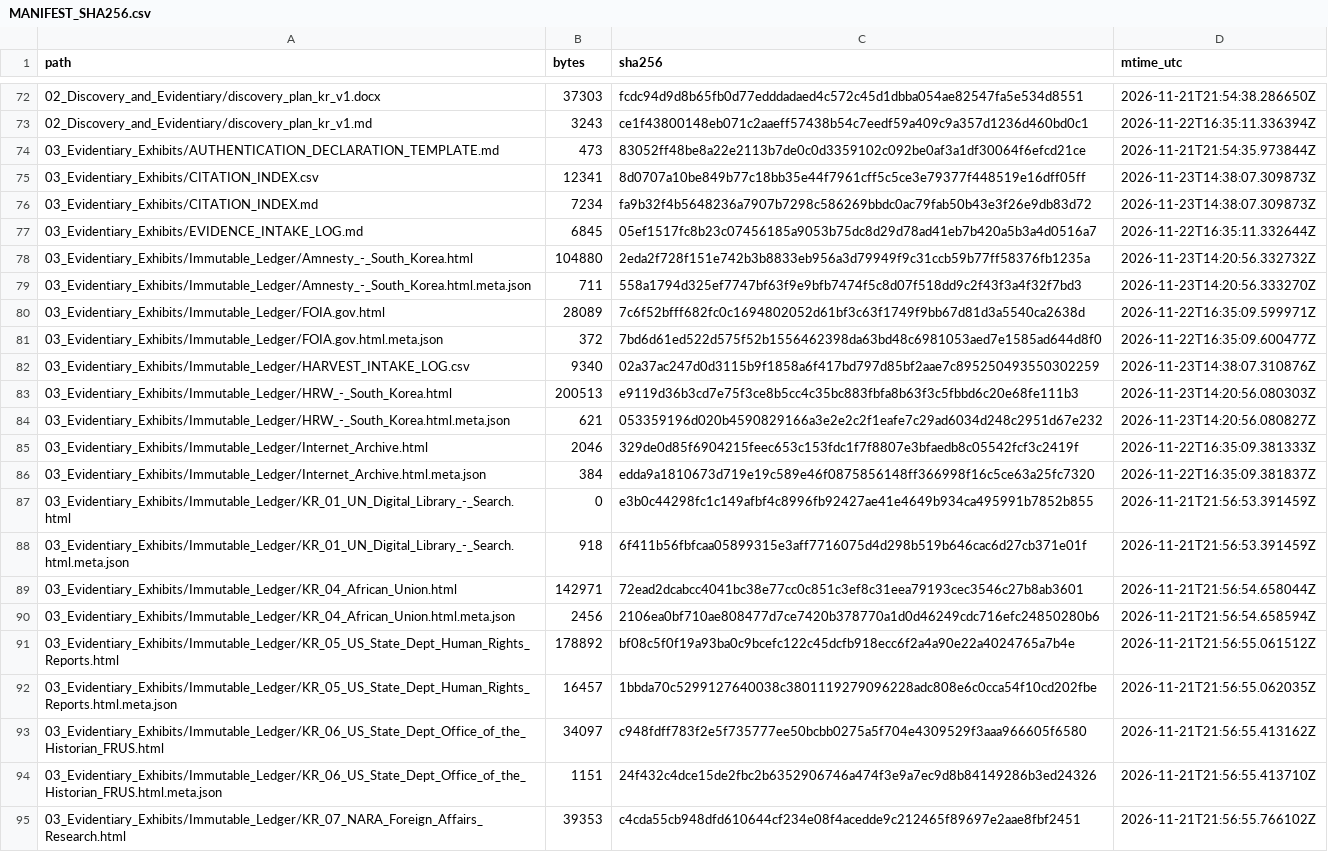
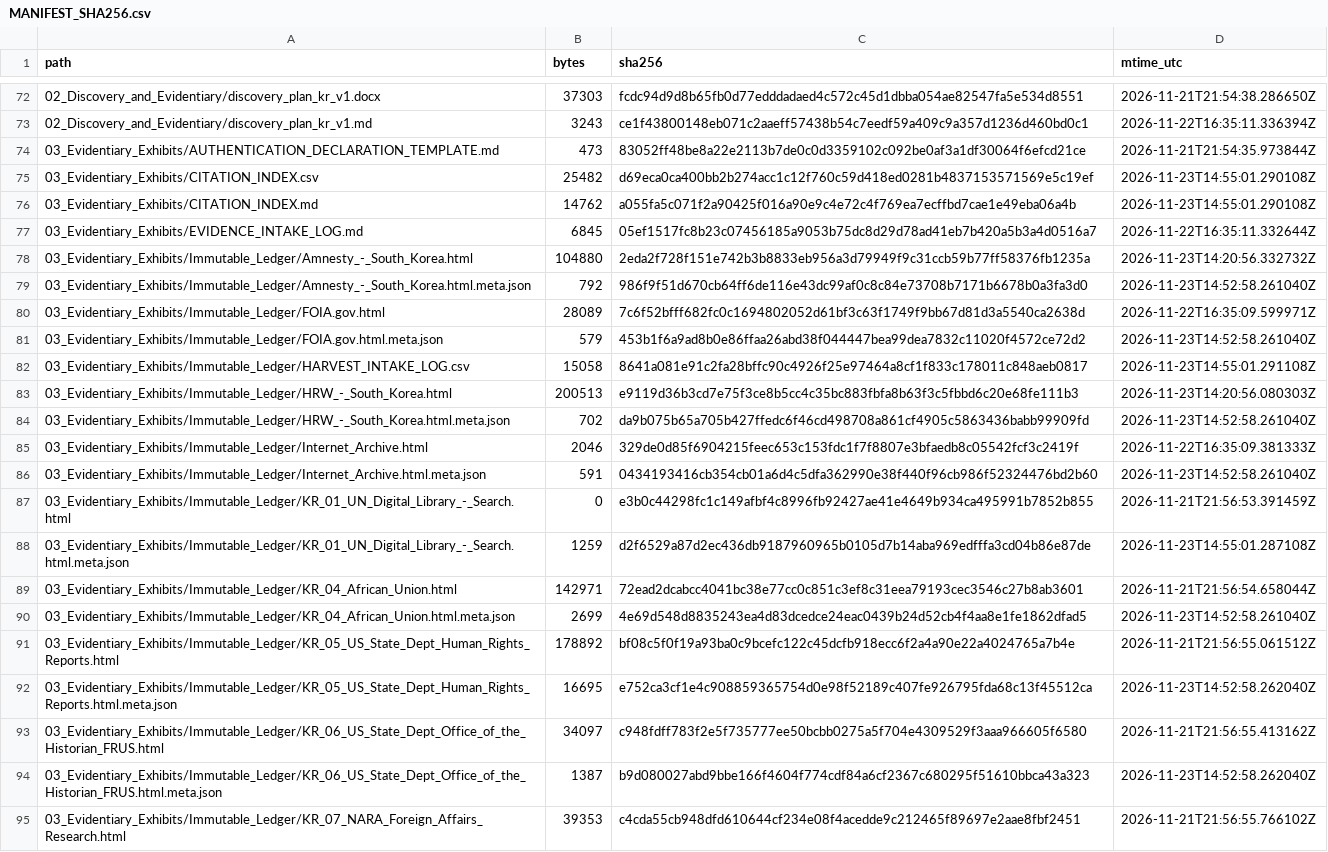
Before and after one commit to GlobalRestitutionAlliance/asia-us-kr-south-korea-master-litigation, a CSV file: 99_Archives_and_Manifests/MANIFEST_SHA256.csv, drawn as a sheet; only a part is shown, gaps mark what is left out; the diff covers the shown part only.

```diff
--- a/99_Archives_and_Manifests/MANIFEST_SHA256.csv
+++ b/99_Archives_and_Manifests/MANIFEST_SHA256.csv
@@ -74,22 +74,22 @@ path,bytes,sha256,mtime_utc
 03_Evidentiary_Exhibits/AUTHENTICATION_DECLARATION_TEMPLATE.md,473,83052ff48be8a22e2113b7de0c0d3359102c092be0af3a1df30064f6efcd21ce,2026-11-21T21:54:35.973844Z
-03_Evidentiary_Exhibits/CITATION_INDEX.csv,12341,8d0707a10be849b77c18bb35e44f7961cff5c5ce3e79377f448519e16dff05ff,2026-11-23T14:38:07.309873Z
-03_Evidentiary_Exhibits/CITATION_INDEX.md,7234,fa9b32f4b5648236a7907b7298c586269bbdc0ac79fab50b43e3f26e9db83d72,2026-11-23T14:38:07.309873Z
+03_Evidentiary_Exhibits/CITATION_INDEX.csv,25482,d69eca0ca400bb2b274acc1c12f760c59d418ed0281b4837153571569e5c19ef,2026-11-23T14:55:01.290108Z
+03_Evidentiary_Exhibits/CITATION_INDEX.md,14762,a055fa5c071f2a90425f016a90e9c4e72c4f769ea7ecffbd7cae1e49eba06a4b,2026-11-23T14:55:01.290108Z
 03_Evidentiary_Exhibits/EVIDENCE_INTAKE_LOG.md,6845,05ef1517fc8b23c07456185a9053b75dc8d29d78ad41eb7b420a5b3a4d0516a7,2026-11-22T16:35:11.332644Z
 03_Evidentiary_Exhibits/Immutable_Ledger/Amnesty_-_South_Korea.html,104880,2eda2f728f151e742b3b8833eb956a3d79949f9c31ccb59b77ff58376fb1235a,2026-11-23T14:20:56.332732Z
-03_Evidentiary_Exhibits/Immutable_Ledger/Amnesty_-_South_Korea.html.meta.json,711,558a1794d325ef7747bf63f9e9bfb7474f5c8d07f518dd9c2f43f3a4f32f7bd3,2026-11-23T14:20:56.333270Z
+03_Evidentiary_Exhibits/Immutable_Ledger/Amnesty_-_South_Korea.html.meta.json,792,986f9f51d670cb64ff6de116e43dc99af0c8c84e73708b7171b6678b0a3fa3d0,2026-11-23T14:52:58.261040Z
 03_Evidentiary_Exhibits/Immutable_Ledger/FOIA.gov.html,28089,7c6f52bfff682fc0c1694802052d61bf3c63f1749f9bb67d81d3a5540ca2638d,2026-11-22T16:35:09.599971Z
-03_Evidentiary_Exhibits/Immutable_Ledger/FOIA.gov.html.meta.json,372,7bd6d61ed522d575f52b1556462398da63bd48c6981053aed7e1585ad644d8f0,2026-11-22T16:35:09.600477Z
-03_Evidentiary_Exhibits/Immutable_Ledger/HARVEST_INTAKE_LOG.csv,9340,02a37ac247d0d3115b9f1858a6f417bd797d85bf2aae7c895250493550302259,2026-11-23T14:38:07.310876Z
+03_Evidentiary_Exhibits/Immutable_Ledger/FOIA.gov.html.meta.json,579,453b1f6a9ad8b0e86ffaa26abd38f044447bea99dea7832c11020f4572ce72d2,2026-11-23T14:52:58.261040Z
+03_Evidentiary_Exhibits/Immutable_Ledger/HARVEST_INTAKE_LOG.csv,15058,8641a081e91c2fa28bffc90c4926f25e97464a8cf1f833c178011c848aeb0817,2026-11-23T14:55:01.291108Z
 03_Evidentiary_Exhibits/Immutable_Ledger/HRW_-_South_Korea.html,200513,e9119d36b3cd7e75f3ce8b5cc4c35bc883fbfa8b63f3c5fbbd6c20e68fe111b3,2026-11-23T14:20:56.080303Z
-03_Evidentiary_Exhibits/Immutable_Ledger/HRW_-_South_Korea.html.meta.json,621,053359196d020b4590829166a3e2e2c2f1eafe7c29ad6034d248c2951d67e232,2026-11-23T14:20:56.080827Z
+03_Evidentiary_Exhibits/Immutable_Ledger/HRW_-_South_Korea.html.meta.json,702,da9b075b65a705b427ffedc6f46cd498708a861cf4905c5863436babb99909fd,2026-11-23T14:52:58.261040Z
 03_Evidentiary_Exhibits/Immutable_Ledger/Internet_Archive.html,2046,329de0d85f6904215feec653c153fdc1f7f8807e3bfaedb8c05542fcf3c2419f,2026-11-22T16:35:09.381333Z
-03_Evidentiary_Exhibits/Immutable_Ledger/Internet_Archive.html.meta.json,384,edda9a1810673d719e19c589e46f0875856148ff366998f16c5ce63a25fc7320,2026-11-22T16:35:09.381837Z
+03_Evidentiary_Exhibits/Immutable_Ledger/Internet_Archive.html.meta.json,591,0434193416cb354cb01a6d4c5dfa362990e38f440f96cb986f52324476bd2b60,2026-11-23T14:52:58.261040Z
 03_Evidentiary_Exhibits/Immutable_Ledger/KR_01_UN_Digital_Library_-_Search.html,0,e3b0c44298fc1c149afbf4c8996fb92427ae41e4649b934ca495991b7852b855,2026-11-21T21:56:53.391459Z
-03_Evidentiary_Exhibits/Immutable_Ledger/KR_01_UN_Digital_Library_-_Search.html.meta.json,918,6f411b56fbfcaa05899315e3aff7716075d4d298b519b646cac6d27cb371e01f,2026-11-21T21:56:53.391459Z
+03_Evidentiary_Exhibits/Immutable_Ledger/KR_01_UN_Digital_Library_-_Search.html.meta.json,1259,d2f6529a87d2ec436db9187960965b0105d7b14aba969edfffa3cd04b86e87de,2026-11-23T14:55:01.287108Z
 03_Evidentiary_Exhibits/Immutable_Ledger/KR_04_African_Union.html,142971,72ead2dcabcc4041bc38e77cc0c851c3ef8c31eea79193cec3546c27b8ab3601,2026-11-21T21:56:54.658044Z
-03_Evidentiary_Exhibits/Immutable_Ledger/KR_04_African_Union.html.meta.json,2456,2106ea0bf710ae808477d7ce7420b378770a1d0d46249cdc716efc24850280b6,2026-11-21T21:56:54.658594Z
+03_Evidentiary_Exhibits/Immutable_Ledger/KR_04_African_Union.html.meta.json,2699,4e69d548d8835243ea4d83dcedce24eac0439b24d52cb4f4aa8e1fe1862dfad5,2026-11-23T14:52:58.261040Z
 03_Evidentiary_Exhibits/Immutable_Ledger/KR_05_US_State_Dept_Human_Rights_Reports.html,178892,bf08c5f0f19a93ba0c9bcefc122c45dcfb918ecc6f2a4a90e22a4024765a7b4e,2026-11-21T21:56:55.061512Z
-03_Evidentiary_Exhibits/Immutable_Ledger/KR_05_US_State_Dept_Human_Rights_Reports.html.meta.json,16457,1bbda70c5299127640038c3801119279096228adc808e6c0cca54f10cd202fbe,2026-11-21T21:56:55.062035Z
+03_Evidentiary_Exhibits/Immutable_Ledger/KR_05_US_State_Dept_Human_Rights_Reports.html.meta.json,16695,e752ca3cf1e4c908859365754d0e98f52189c407fe926795fda68c13f45512ca,2026-11-23T14:52:58.262040Z
 03_Evidentiary_Exhibits/Immutable_Ledger/KR_06_US_State_Dept_Office_of_the_Historian_FRUS.html,34097,c948fdff783f2e5f735777ee50bcbb0275a5f704e4309529f3aaa966605f6580,2026-11-21T21:56:55.413162Z
-03_Evidentiary_Exhibits/Immutable_Ledger/KR_06_US_State_Dept_Office_of_the_Historian_FRUS.html.meta.json,1151,24f432c4dce15de2fbc2b6352906746a474f3e9a7ec9d8b84149286b3ed24326,2026-11-21T21:56:55.413710Z
+03_Evidentiary_Exhibits/Immutable_Ledger/KR_06_US_State_Dept_Office_of_the_Historian_FRUS.html.meta.json,1387,b9d080027abd9bbe166f4604f774cdf84a6cf2367c680295f51610bbca43a323,2026-11-23T14:52:58.262040Z
 03_Evidentiary_Exhibits/Immutable_Ledger/KR_07_NARA_Foreign_Affairs_Research.html,39353,c4cda55cb948dfd610644cf234e08f4acedde9c212465f89697e2aae8fbf2451,2026-11-21T21:56:55.766102Z
```
Also changed, not shown: 50 edited cells elsewhere in this file, 03_Evidentiary_Exhibits/Immutable_Ledger/HARVEST_INTAKE_LOG.csv, 99_Archives_and_Manifests/PENDING_RECAPTURE_REGISTER.csv, 26 other files.
